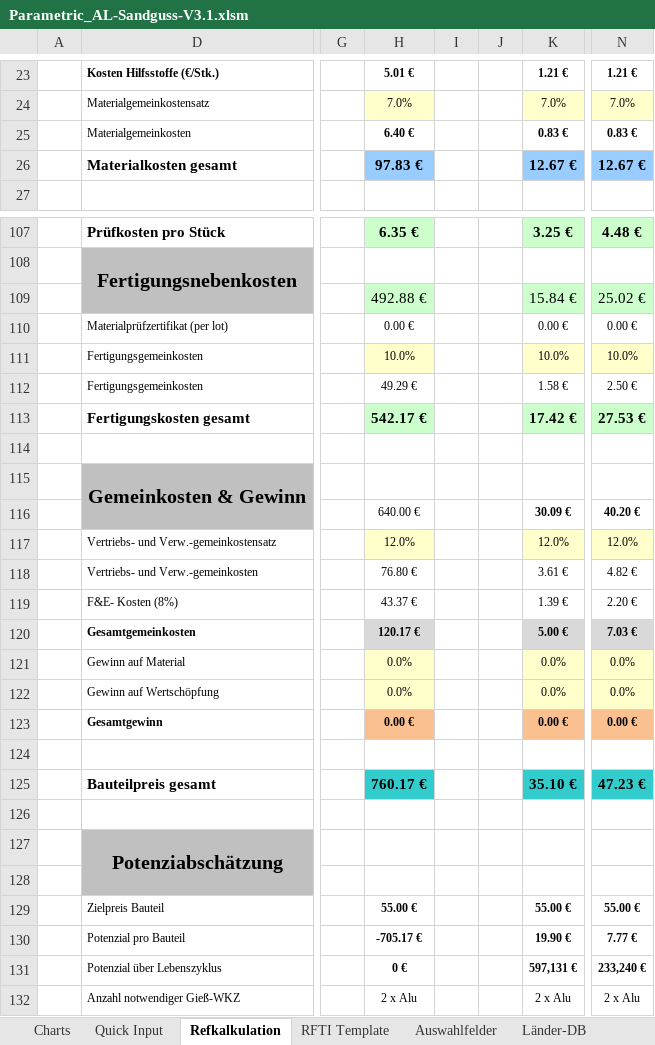
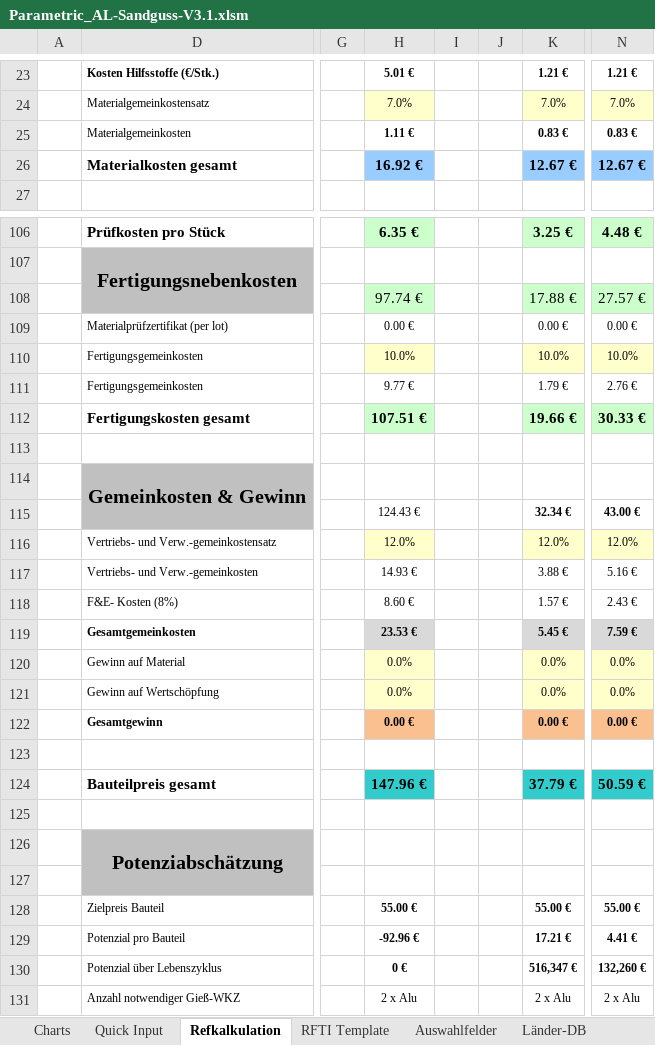
Before and after one commit to sd-ra/GussKalk, an Excel workbook: Excel/Parametric_AL-Sandguss-V3.1.xlsm, sheet Refkalkulation, drawn as a sheet; only a part is shown, gaps mark what is left out; values as stored, in another font and other column widths than the file's, no borders; charts and pictures and conditional formats not drawn; 2 other sheets too large or unreadable and not compared; removed rows and columns are numbered as before the commit, all else as after; rows hold the shown columns only; the diff covers the shown part only; the diff names each change by its address in the sheet, - before the commit and + after, or states it on an @@ line.

```diff
--- a/Excel/Parametric_AL-Sandguss-V3.1.xlsm (sheet Refkalkulation)
+++ b/Excel/Parametric_AL-Sandguss-V3.1.xlsm (sheet Refkalkulation)
-H25: 6.40 €
+H25: 1.11 €
-H26: 97.83 €
+H26: 16.92 €
-row 109:  |  |  | 492.88 € |  |  | 15.84 € | 25.02 €
+row 108:  |  |  | 97.74 € |  |  | 17.88 € | 27.57 €
-H111: 49.29 €
+H111: 9.77 €
-K111: 1.58 €
+K111: 1.79 €
-N111: 2.50 €
+N111: 2.76 €
-H112: 542.17 €
+H112: 107.51 €
-K112: 17.42 €
+K112: 19.66 €
-N112: 27.53 €
+N112: 30.33 €
-row 116:  |  |  | 640.00 € |  |  | 30.09 € | 40.20 €
+row 115:  |  |  | 124.43 € |  |  | 32.34 € | 43.00 €
-H117: 76.80 €
+H117: 14.93 €
-K117: 3.61 €
+K117: 3.88 €
-N117: 4.82 €
+N117: 5.16 €
-H118: 43.37 €
+H118: 8.60 €
-K118: 1.39 €
+K118: 1.57 €
-N118: 2.20 €
+N118: 2.43 €
-H119: 120.17 €
+H119: 23.53 €
-K119: 5.00 €
+K119: 5.45 €
-N119: 7.03 €
+N119: 7.59 €
-H124: 760.17 €
+H124: 147.96 €
-K124: 35.10 €
+K124: 37.79 €
-N124: 47.23 €
+N124: 50.59 €
-H129: -705.17 €
+H129: -92.96 €
-K129: 19.90 €
+K129: 17.21 €
-N129: 7.77 €
+N129: 4.41 €
-K130: 597,131 €
+K130: 516,347 €
-N130: 233,240 €
+N130: 132,260 €
```
Also changed, not shown: 1 removed row, 13 edited cells and cell formats elsewhere in this sheet, sheet Charts, sheet Parametrikber, sheet Auswahlfelder, formulas that keep their value, charts or pictures.
